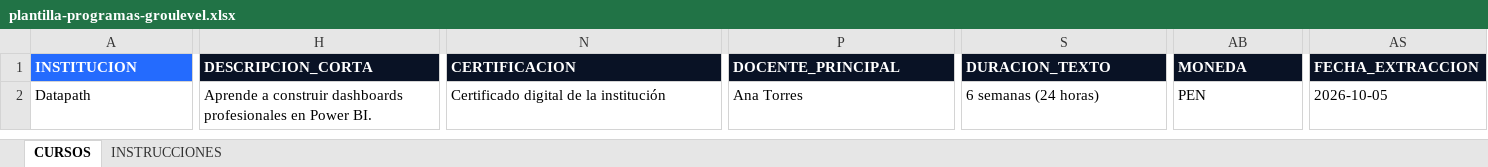
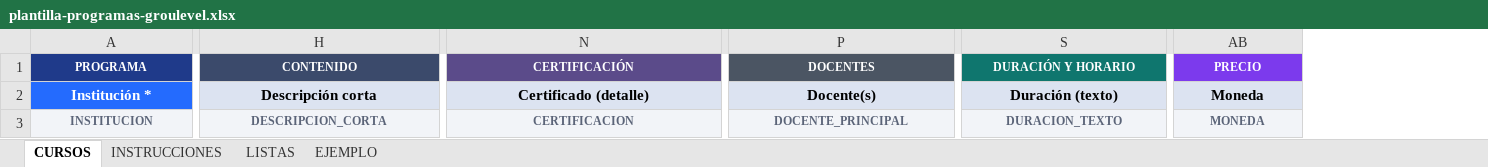
Before and after one commit to jonnychambi/grouLevel, an Excel workbook: public/plantilla-programas-groulevel.xlsx, sheet CURSOS, drawn as a sheet; only a part is shown, gaps mark what is left out; values as stored, in another font and other column widths than the file's, no borders; removed rows and columns are numbered as before the commit, all else as after; rows hold the shown columns only; the diff covers the shown part only; the diff names each change by its address in the sheet, - before the commit and + after, or states it on an @@ line.

```diff
--- a/public/plantilla-programas-groulevel.xlsx (sheet CURSOS)
+++ b/public/plantilla-programas-groulevel.xlsx (sheet CURSOS)
+sheet tab: LISTAS
+sheet tab: EJEMPLO
-column AS, row 1: FECHA_EXTRACCION
+row 1: PROGRAMA | CONTENIDO | CERTIFICACIÓN | DOCENTES | DURACIÓN Y HORARIO | PRECIO
+row 2: Institución * | Descripción corta | Certificado (detalle) | Docente(s) | Duración (texto) | Moneda
@@ A3:AB3 text colour: #FFFFFF → #5B6478, text size: smaller, alignment: left → center @@
-A3 fill: #246BFE
+A3 fill: #F2F4F8
-H3:AB3 fill: #091225
+H3:AB3 fill: #F2F4F8
-row 2: Datapath | Aprende a construir dashboards profesionales en Power BI. | Certificado digital de la institución | Ana Torres | 6 semanas (24 horas) | PEN | 2026-10-05
```
Also changed, not shown: cell formats elsewhere in this sheet, sheet INSTRUCCIONES, 2 other files.
